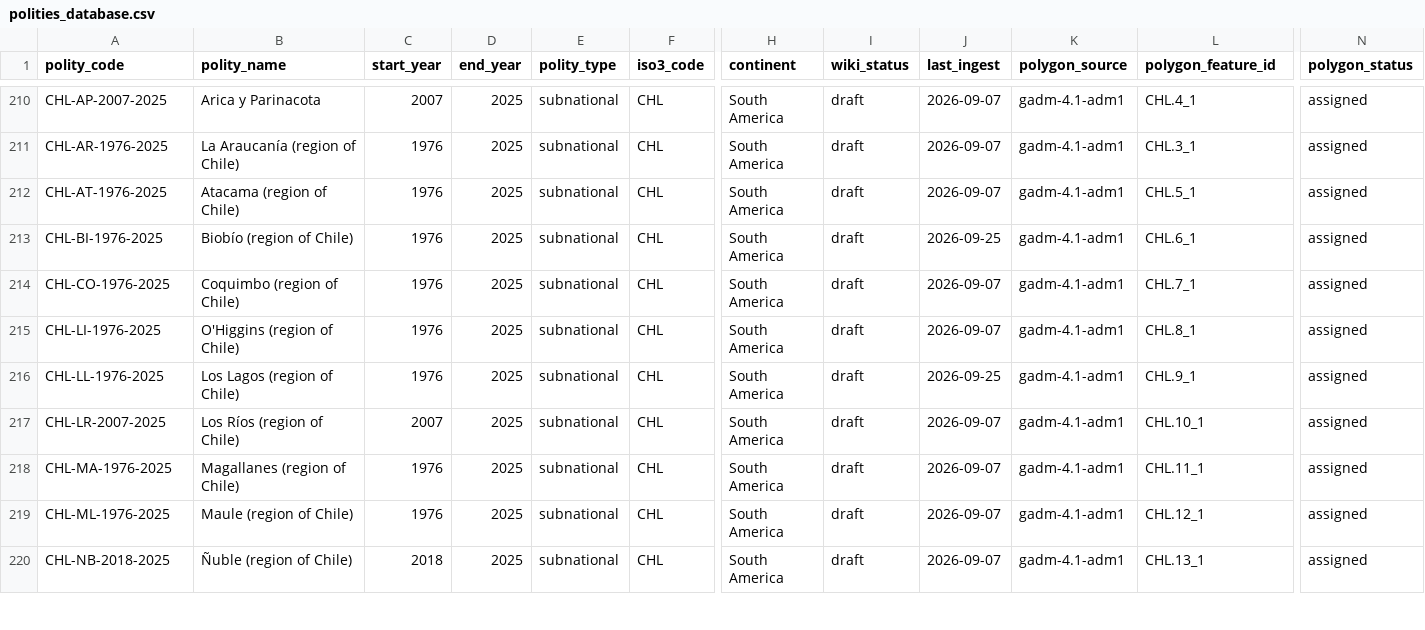
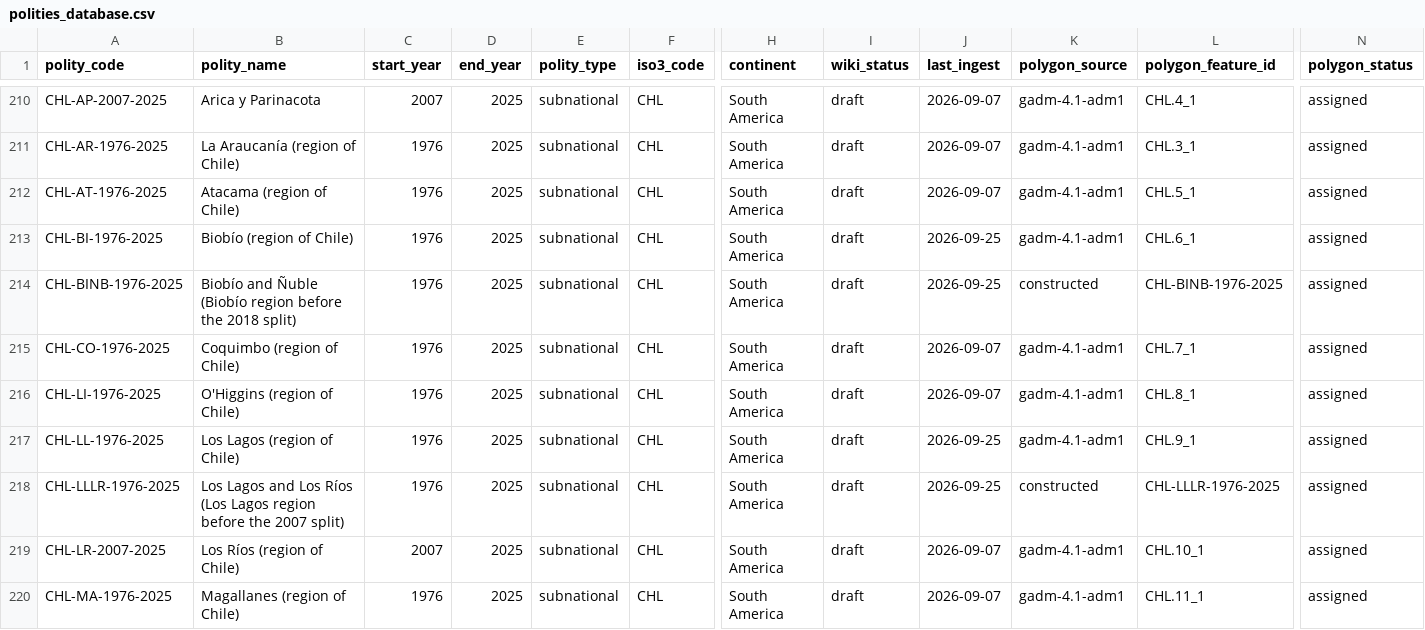
Before and after one commit to eduaguilera/whep-polities, a CSV file: data/final/polities_database.csv, drawn as a sheet; only a part is shown, gaps mark what is left out; the shorter side is filled out with more unchanged rows; rows hold the shown columns only; the diff names each change by its address in the sheet, - before the commit and + after, or states it on an @@ line.

```diff
--- a/data/final/polities_database.csv
+++ b/data/final/polities_database.csv
+row 214: CHL-BINB-1976-2025 | Biobío and Ñuble (Biobío region before the 2018 split) | 1976 | 2025 | subnational | CHL | South America | draft | 2026-09-25 | constructed | CHL-BINB-1976-2025 | assigned
+row 218: CHL-LLLR-1976-2025 | Los Lagos and Los Ríos (Los Lagos region before the 2007 split) | 1976 | 2025 | subnational | CHL | South America | draft | 2026-09-25 | constructed | CHL-LLLR-1976-2025 | assigned
```
Also changed, not shown: data/final/label_alias_map.csv, data/final/polity_containment.csv, 33 other files.
